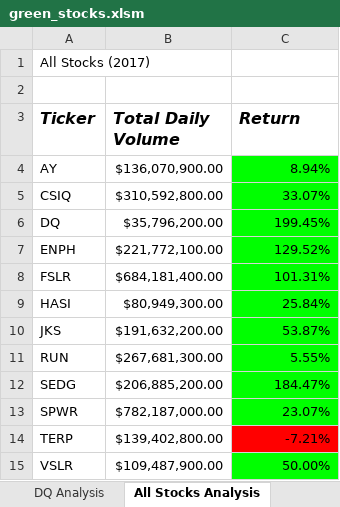
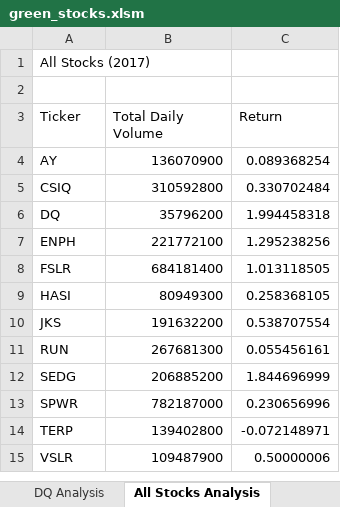
Before and after one commit to DorianSafaa/stock-analysis, an Excel workbook: green_stocks.xlsm, sheet All Stocks Analysis, drawn as a sheet; values as stored, in another font and other column widths than the file's, no borders; charts and pictures not drawn; the diff names each change by its address in the sheet, - before the commit and + after, or states it on an @@ line.

Commit message:
Add files via upload

```diff
--- a/green_stocks.xlsm (sheet All Stocks Analysis)
+++ b/green_stocks.xlsm (sheet All Stocks Analysis)
@@ A3:C3 bold: on → off, italic: on → off, text size: smaller @@
-B4 (Total Daily Volume): $136,070,900.00
+B4 (Total Daily Volume): 136070900
-C4 (Return): 8.94%
+C4 (Return): 0.089368254
-C4:C13 fill: #00FF00
+C4:C13 fill: none
-B5 (Total Daily Volume): $310,592,800.00
+B5 (Total Daily Volume): 310592800
-C5 (Return): 33.07%
+C5 (Return): 0.330702484
-B6 (Total Daily Volume): $35,796,200.00
+B6 (Total Daily Volume): 35796200
-C6 (Return): 199.45%
+C6 (Return): 1.994458318
-B7 (Total Daily Volume): $221,772,100.00
+B7 (Total Daily Volume): 221772100
-C7 (Return): 129.52%
+C7 (Return): 1.295238256
-B8 (Total Daily Volume): $684,181,400.00
+B8 (Total Daily Volume): 684181400
-C8 (Return): 101.31%
+C8 (Return): 1.013118505
-B9 (Total Daily Volume): $80,949,300.00
+B9 (Total Daily Volume): 80949300
-C9 (Return): 25.84%
+C9 (Return): 0.258368105
-B10 (Total Daily Volume): $191,632,200.00
+B10 (Total Daily Volume): 191632200
-C10 (Return): 53.87%
+C10 (Return): 0.538707554
-B11 (Total Daily Volume): $267,681,300.00
+B11 (Total Daily Volume): 267681300
-C11 (Return): 5.55%
+C11 (Return): 0.055456161
-B12 (Total Daily Volume): $206,885,200.00
+B12 (Total Daily Volume): 206885200
-C12 (Return): 184.47%
+C12 (Return): 1.844696999
-B13 (Total Daily Volume): $782,187,000.00
+B13 (Total Daily Volume): 782187000
-C13 (Return): 23.07%
+C13 (Return): 0.230656996
-B14 (Total Daily Volume): $139,402,800.00
+B14 (Total Daily Volume): 139402800
-C14 (Return): -7.21%
+C14 (Return): -0.072148971
-C14 fill: #FF0000
+C14 fill: none
-B15 (Total Daily Volume): $109,487,900.00
+B15 (Total Daily Volume): 109487900
-C15 (Return): 50.00%
+C15 (Return): 0.50000006
-C15 fill: #00FF00
+C15 fill: none
```
